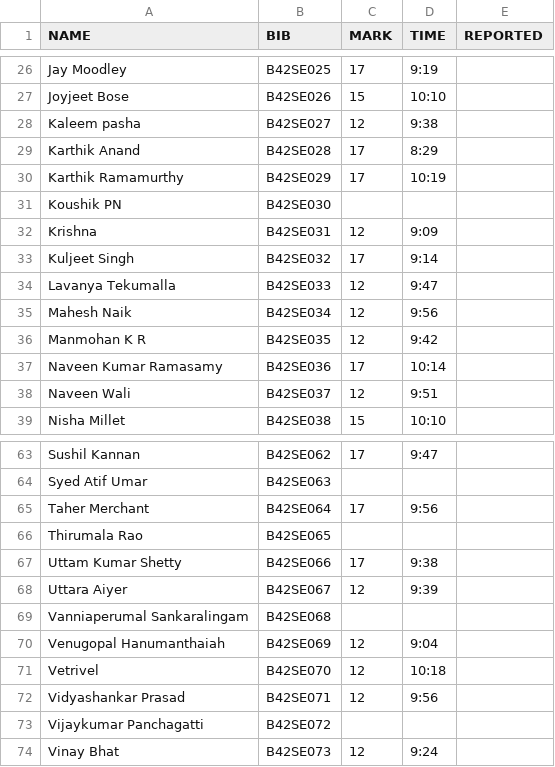
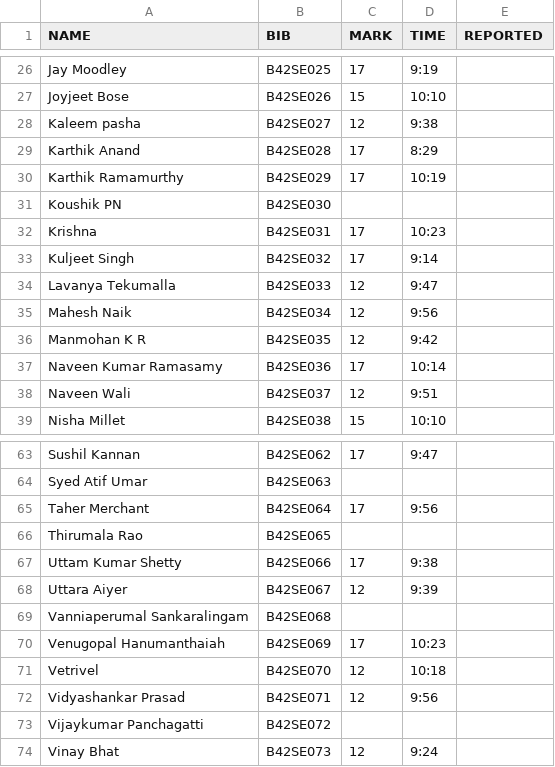
Before and after one commit to parthamallik/ouruniqrun, a CSV file: timing/data/runners.csv, drawn as a sheet; only a part is shown, gaps mark what is left out.

Commit message:
update

```diff
--- a/timing/data/runners.csv
+++ b/timing/data/runners.csv
@@ -31,3 +31,3 @@ Karthik Ramamurthy,B42SE029,17,10:19,
 Koushik PN,B42SE030,,,
-Krishna,B42SE031,12,9:09,
+Krishna,B42SE031,17,10:23,
 Kuljeet Singh,B42SE032,17,9:14,
@@ -69,3 +69,3 @@ Uttara Aiyer,B42SE067,12,9:39,
 Vanniaperumal Sankaralingam,B42SE068,,,
-Venugopal Hanumanthaiah,B42SE069,12,9:04,
+Venugopal Hanumanthaiah,B42SE069,17,10:23,
 Vetrivel,B42SE070,12,10:18,
```
